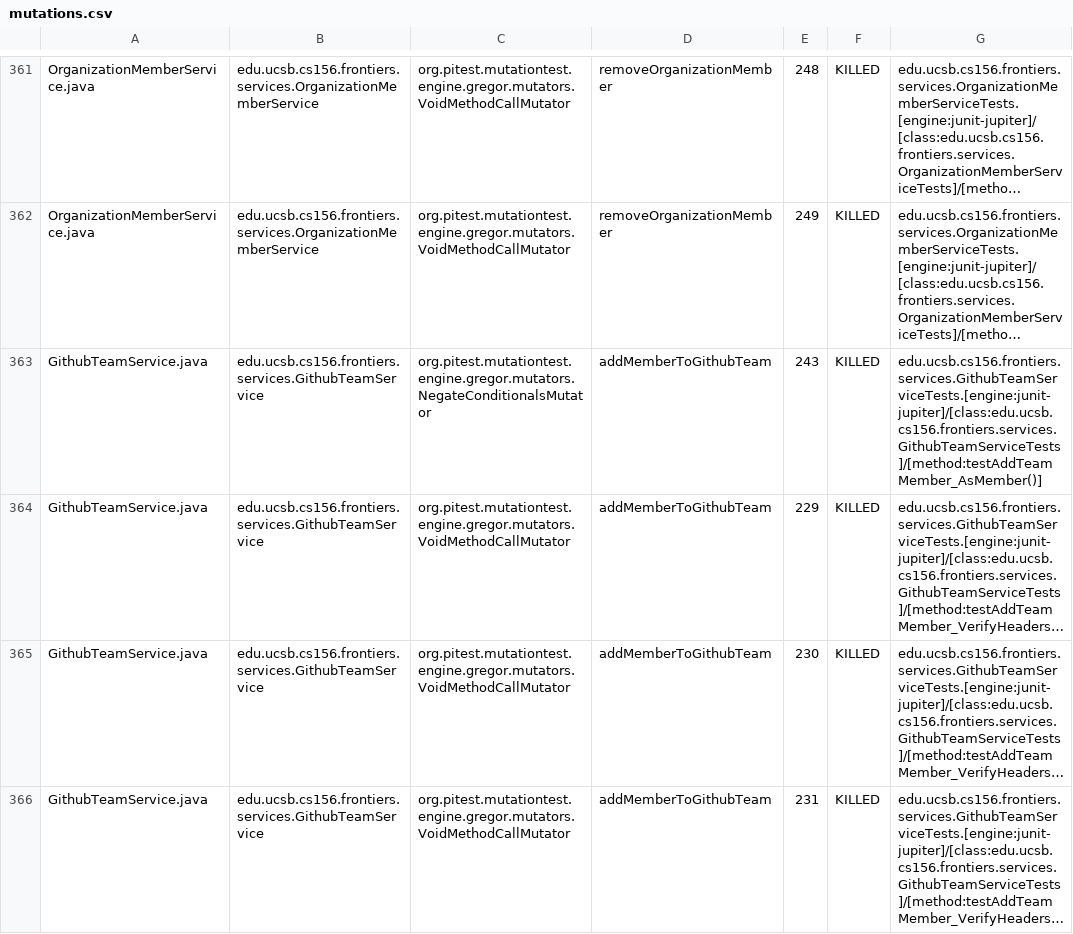
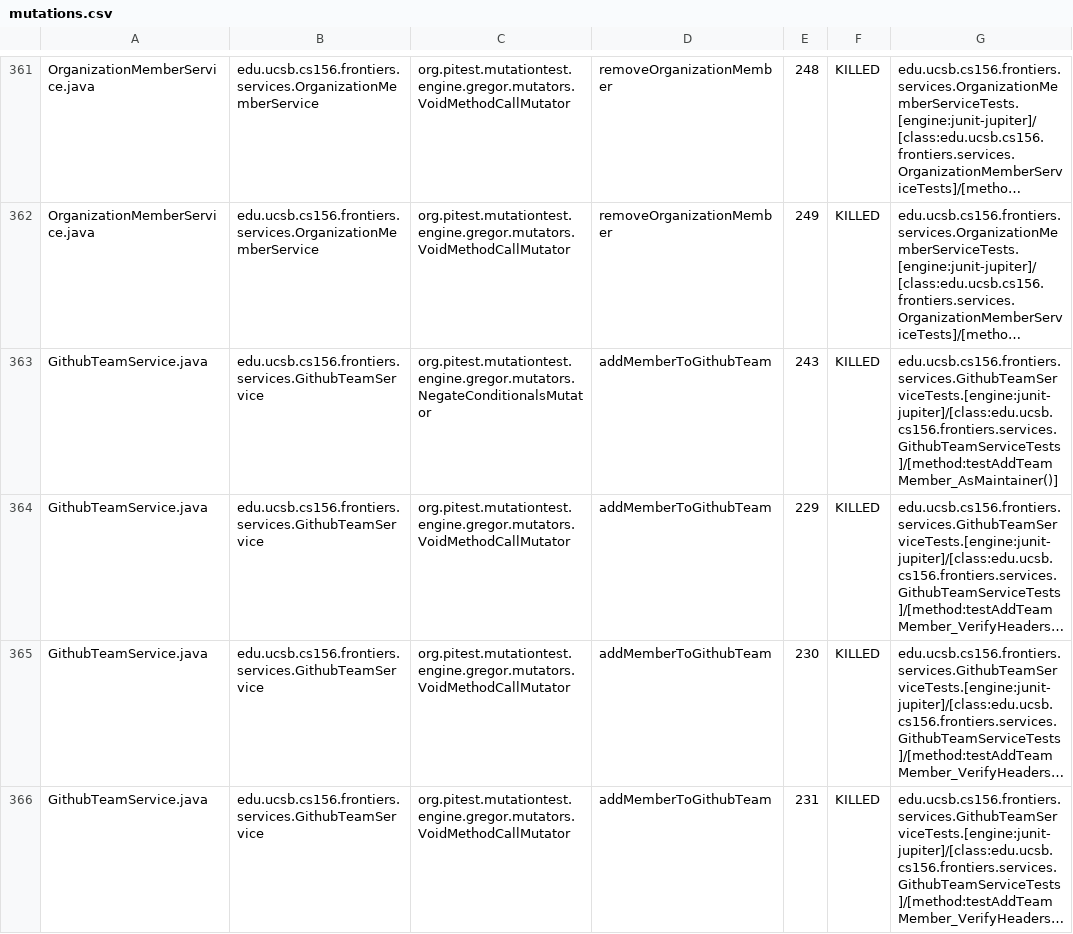
Before and after one commit to ucsb-cs156-f25/proj-frontiers-f25-09, a CSV file: prs/49/pitest/mutations.csv, drawn as a sheet; only a part is shown, gaps mark what is left out; long unchanged cells end in …; the diff covers the shown part only; the diff names each change by its address in the sheet, - before the commit and + after, or states it on an @@ line.

Commit message:
Deploying to gh-pages from @ ucsb-cs156-f25/proj-frontiers-f25-09@0148ba0abe36dc644bc0e1a1b3af476886229003 🚀

```diff
--- a/prs/49/pitest/mutations.csv
+++ b/prs/49/pitest/mutations.csv
-G363: edu.ucsb.cs156.frontiers.services.GithubTeamServiceTests.[engine:junit-jupiter]/[class:edu.ucsb.cs156.frontiers.services.GithubTeamServiceTests]/[method:testAddTeamMember_AsMember()]
+G363: edu.ucsb.cs156.frontiers.services.GithubTeamServiceTests.[engine:junit-jupiter]/[class:edu.ucsb.cs156.frontiers.services.GithubTeamServiceTests]/[method:testAddTeamMember_AsMaintainer()]
```
Also changed, not shown: 1 added row, 1 removed row and 53 edited cells elsewhere in this file, 50 other files.
